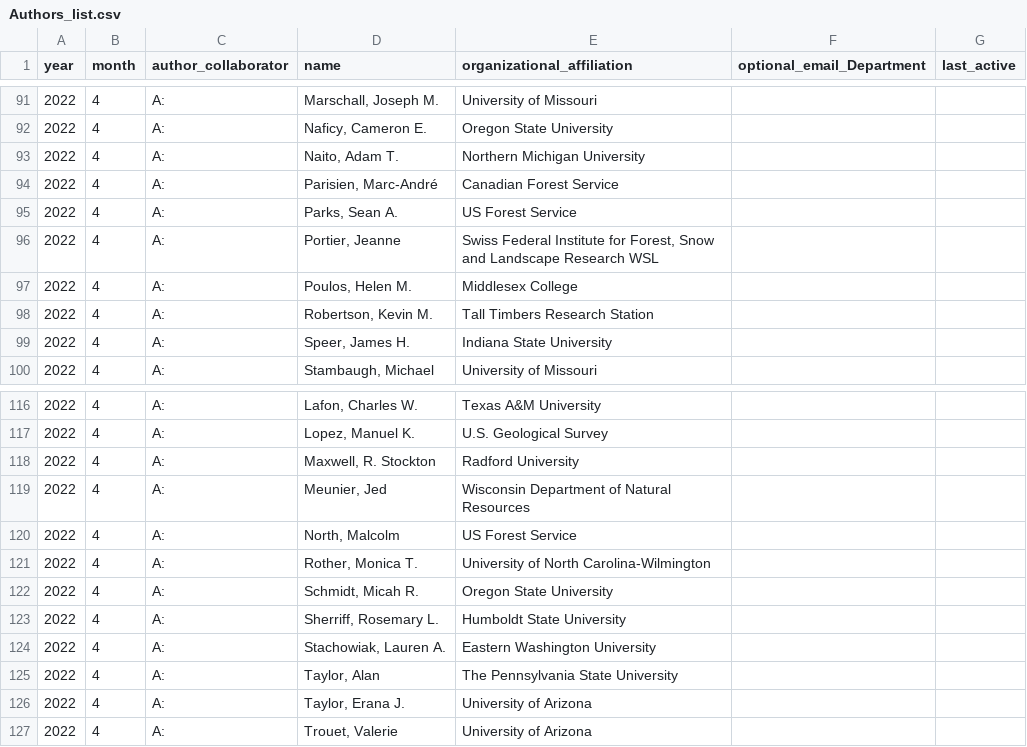
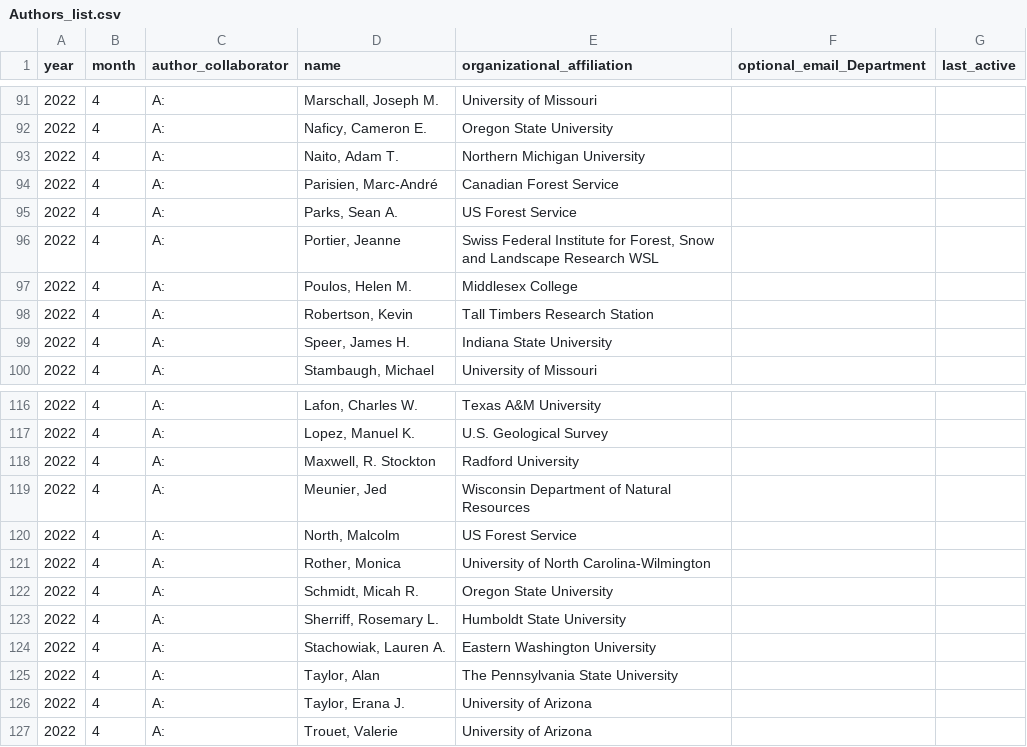
Before and after one commit to chguiterman/CV, a CSV file: biosketch/Authors_list.csv, drawn as a sheet; only a part is shown, gaps mark what is left out; the diff covers the shown part only.

```diff
--- a/biosketch/Authors_list.csv
+++ b/biosketch/Authors_list.csv
@@ -97,3 +97,3 @@ year,month,author_collaborator,name,organizational_affiliation,optional_email_De
 2022,4,A:,"Poulos, Helen M.",Middlesex College,,
-2022,4,A:,"Robertson, Kevin M.",Tall Timbers Research Station,,
+2022,4,A:,"Robertson, Kevin",Tall Timbers Research Station,,
 2022,4,A:,"Speer, James H. ",Indiana State University,,
@@ -120,3 +120,3 @@ year,month,author_collaborator,name,organizational_affiliation,optional_email_De
 2022,4,A:,"North, Malcolm",US Forest Service,,
-2022,4,A:,"Rother, Monica T.",University of North Carolina-Wilmington,,
+2022,4,A:,"Rother, Monica",University of North Carolina-Wilmington,,
 2022,4,A:,"Schmidt, Micah R.",Oregon State University,,
```
Also changed, not shown: 17 added rows and 3 edited cells elsewhere in this file, 2 other files.
